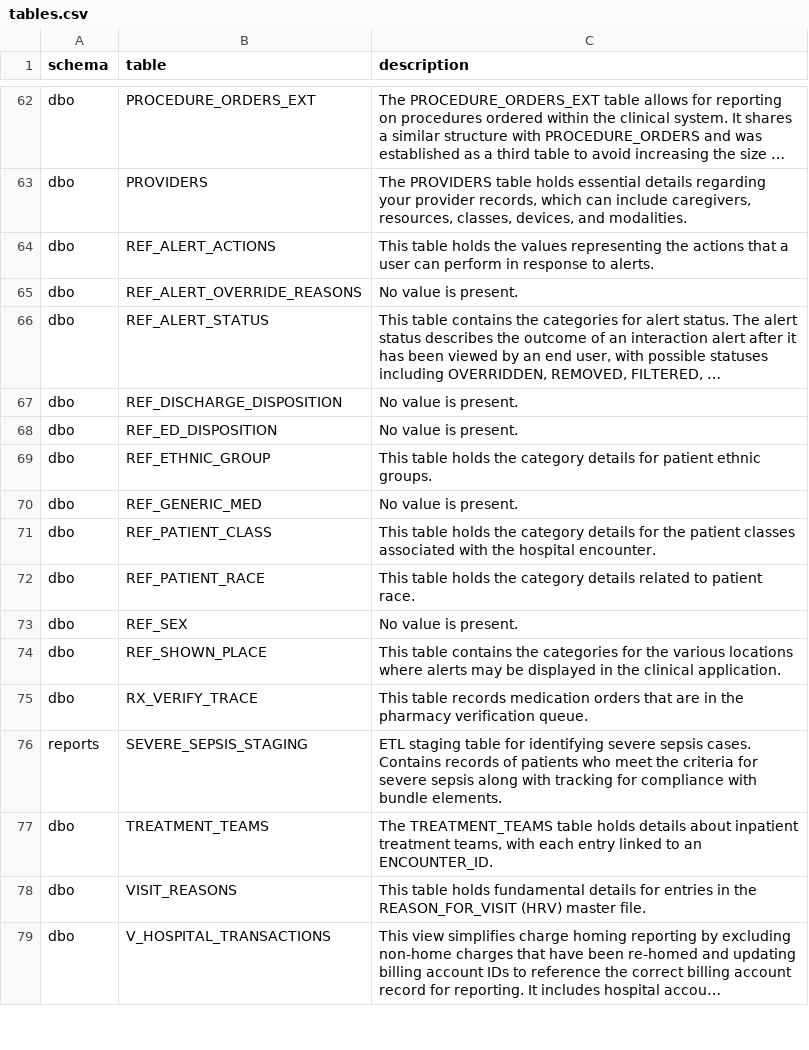
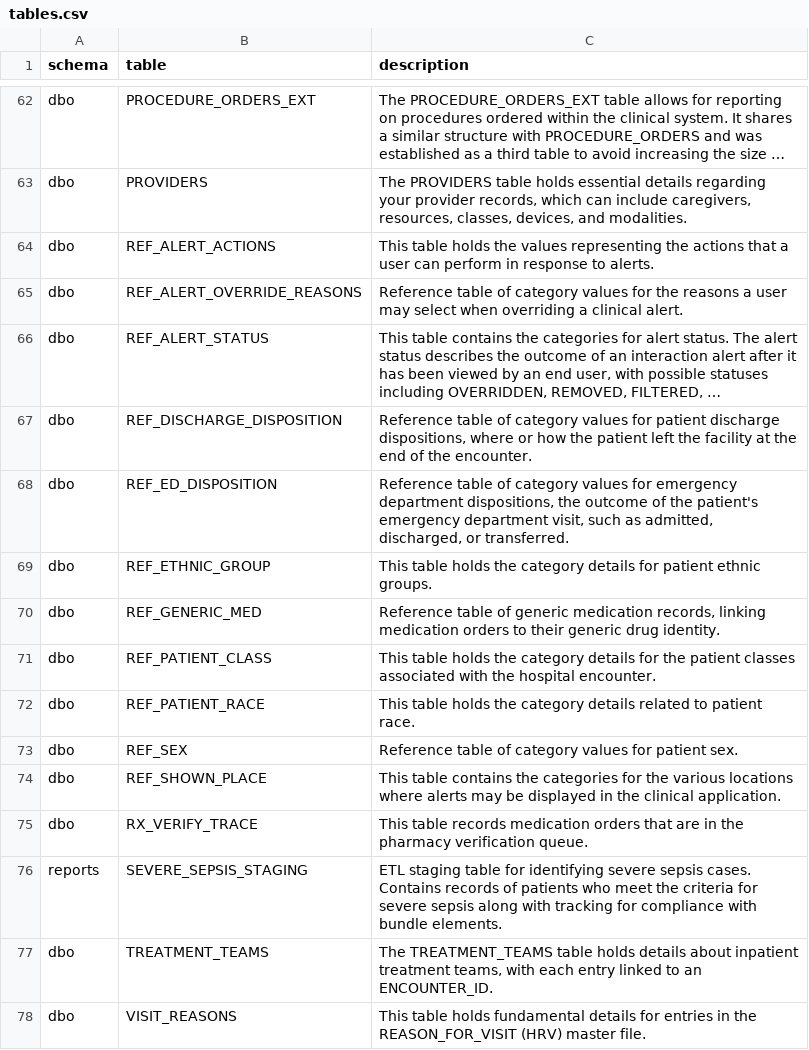
Before and after one commit to sunnyzhengai/sql-query-agent, a CSV file: AIVIA_Product/estates/ed_sepsis_dev/sepsis_snapshot/tables.csv, drawn as a sheet; only a part is shown, gaps mark what is left out; the shorter side is filled out with more unchanged rows; long unchanged cells end in …; the diff names each change by its address in the sheet, - before the commit and + after, or states it on an @@ line.

```diff
--- a/AIVIA_Product/estates/ed_sepsis_dev/sepsis_snapshot/tables.csv
+++ b/AIVIA_Product/estates/ed_sepsis_dev/sepsis_snapshot/tables.csv
-C65 (description): No value is present.
+C65 (description): Reference table of category values for the reasons a user may select when overriding a clinical alert.
-C67 (description): No value is present.
+C67 (description): Reference table of category values for patient discharge dispositions, where or how the patient left the facility at the end of the encounter.
-C68 (description): No value is present.
+C68 (description): Reference table of category values for emergency department dispositions, the outcome of the patient's emergency department visit, such as admitted, discharged, or transferred.
-C70 (description): No value is present.
+C70 (description): Reference table of generic medication records, linking medication orders to their generic drug identity.
-C73 (description): No value is present.
+C73 (description): Reference table of category values for patient sex.
```
Also changed, not shown: AIVIA_Product/estates/ed_sepsis_dev/sepsis_snapshot/columns.csv, AIVIA_Product/estates/sepsis/sepsis_snapshot/columns.csv, 5 other files.
